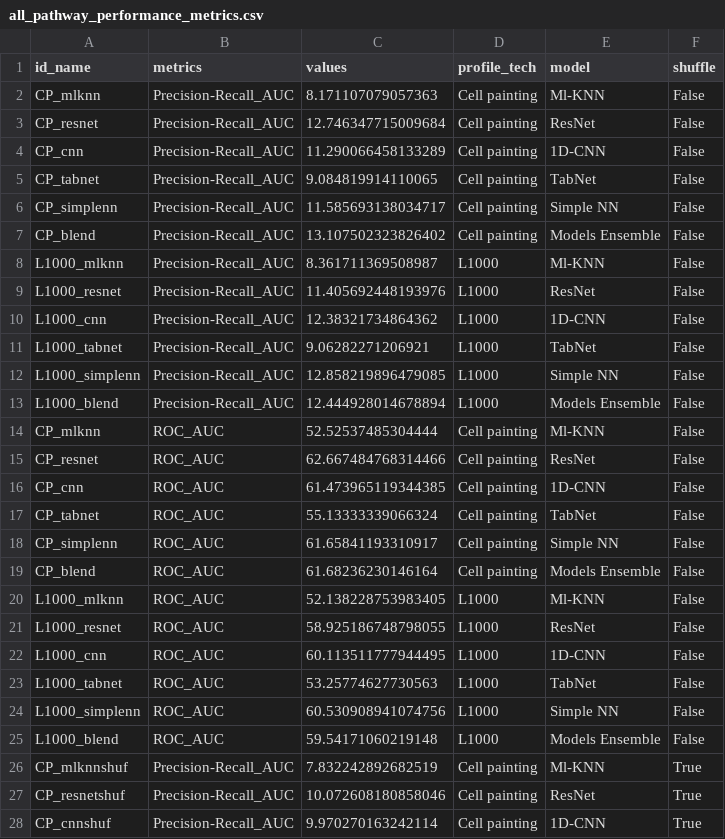
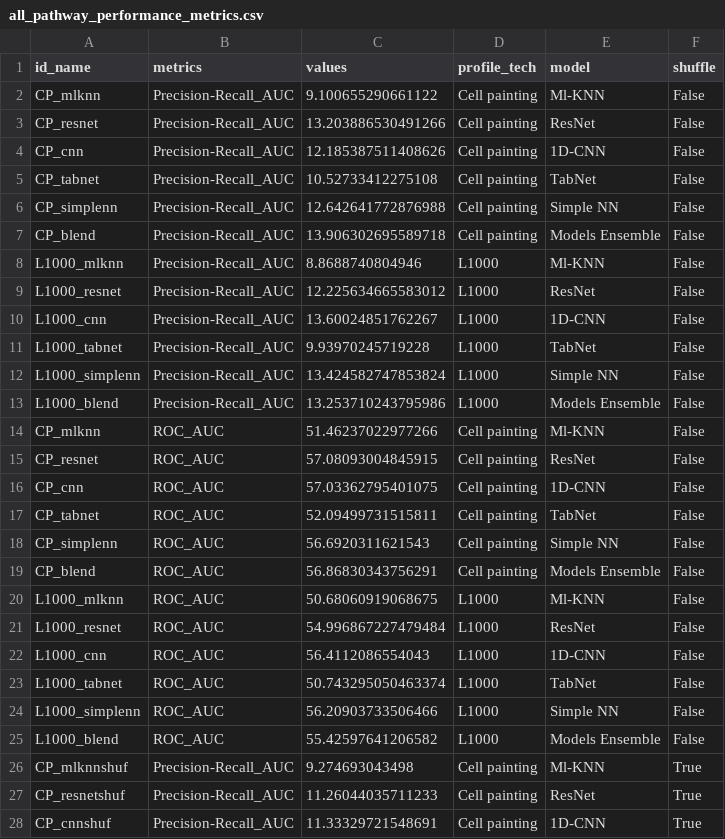
Before and after one commit to broadinstitute/lincs-profiling-complementarity, a CSV file: 2.MOA-prediction/4.model_viz/performance_results/all_pathway_performance_metrics.csv, drawn as a sheet; only a part is shown; the diff covers the shown part only.

```diff
--- a/2.MOA-prediction/4.model_viz/performance_results/all_pathway_performance_metrics.csv
+++ b/2.MOA-prediction/4.model_viz/performance_results/all_pathway_performance_metrics.csv
@@ -1,28 +1,28 @@
 id_name,metrics,values,profile_tech,model,shuffle
-CP_mlknn,Precision-Recall_AUC,8.171107079057363,Cell painting,Ml-KNN,False
-CP_resnet,Precision-Recall_AUC,12.746347715009684,Cell painting,ResNet,False
-CP_cnn,Precision-Recall_AUC,11.290066458133289,Cell painting,1D-CNN,False
-CP_tabnet,Precision-Recall_AUC,9.084819914110065,Cell painting,TabNet,False
-CP_simplenn,Precision-Recall_AUC,11.585693138034717,Cell painting,Simple NN,False
-CP_blend,Precision-Recall_AUC,13.107502323826402,Cell painting,Models Ensemble,False
-L1000_mlknn,Precision-Recall_AUC,8.361711369508987,L1000,Ml-KNN,False
-L1000_resnet,Precision-Recall_AUC,11.405692448193976,L1000,ResNet,False
-L1000_cnn,Precision-Recall_AUC,12.38321734864362,L1000,1D-CNN,False
-L1000_tabnet,Precision-Recall_AUC,9.06282271206921,L1000,TabNet,False
-L1000_simplenn,Precision-Recall_AUC,12.858219896479085,L1000,Simple NN,False
-L1000_blend,Precision-Recall_AUC,12.444928014678894,L1000,Models Ensemble,False
-CP_mlknn,ROC_AUC,52.52537485304444,Cell painting,Ml-KNN,False
-CP_resnet,ROC_AUC,62.667484768314466,Cell painting,ResNet,False
-CP_cnn,ROC_AUC,61.473965119344385,Cell painting,1D-CNN,False
-CP_tabnet,ROC_AUC,55.13333339066324,Cell painting,TabNet,False
-CP_simplenn,ROC_AUC,61.65841193310917,Cell painting,Simple NN,False
-CP_blend,ROC_AUC,61.68236230146164,Cell painting,Models Ensemble,False
-L1000_mlknn,ROC_AUC,52.138228753983405,L1000,Ml-KNN,False
-L1000_resnet,ROC_AUC,58.925186748798055,L1000,ResNet,False
-L1000_cnn,ROC_AUC,60.113511777944495,L1000,1D-CNN,False
-L1000_tabnet,ROC_AUC,53.25774627730563,L1000,TabNet,False
-L1000_simplenn,ROC_AUC,60.530908941074756,L1000,Simple NN,False
-L1000_blend,ROC_AUC,59.54171060219148,L1000,Models Ensemble,False
-CP_mlknnshuf,Precision-Recall_AUC,7.832242892682519,Cell painting,Ml-KNN,True
-CP_resnetshuf,Precision-Recall_AUC,10.072608180858046,Cell painting,ResNet,True
-CP_cnnshuf,Precision-Recall_AUC,9.970270163242114,Cell painting,1D-CNN,True
+CP_mlknn,Precision-Recall_AUC,9.100655290661122,Cell painting,Ml-KNN,False
+CP_resnet,Precision-Recall_AUC,13.203886530491266,Cell painting,ResNet,False
+CP_cnn,Precision-Recall_AUC,12.185387511408626,Cell painting,1D-CNN,False
+CP_tabnet,Precision-Recall_AUC,10.52733412275108,Cell painting,TabNet,False
+CP_simplenn,Precision-Recall_AUC,12.642641772876988,Cell painting,Simple NN,False
+CP_blend,Precision-Recall_AUC,13.906302695589718,Cell painting,Models Ensemble,False
+L1000_mlknn,Precision-Recall_AUC,8.8688740804946,L1000,Ml-KNN,False
+L1000_resnet,Precision-Recall_AUC,12.225634665583012,L1000,ResNet,False
+L1000_cnn,Precision-Recall_AUC,13.60024851762267,L1000,1D-CNN,False
+L1000_tabnet,Precision-Recall_AUC,9.93970245719228,L1000,TabNet,False
+L1000_simplenn,Precision-Recall_AUC,13.424582747853824,L1000,Simple NN,False
+L1000_blend,Precision-Recall_AUC,13.253710243795986,L1000,Models Ensemble,False
+CP_mlknn,ROC_AUC,51.46237022977266,Cell painting,Ml-KNN,False
+CP_resnet,ROC_AUC,57.08093004845915,Cell painting,ResNet,False
+CP_cnn,ROC_AUC,57.03362795401075,Cell painting,1D-CNN,False
+CP_tabnet,ROC_AUC,52.09499731515811,Cell painting,TabNet,False
+CP_simplenn,ROC_AUC,56.6920311621543,Cell painting,Simple NN,False
+CP_blend,ROC_AUC,56.86830343756291,Cell painting,Models Ensemble,False
+L1000_mlknn,ROC_AUC,50.68060919068675,L1000,Ml-KNN,False
+L1000_resnet,ROC_AUC,54.996867227479484,L1000,ResNet,False
+L1000_cnn,ROC_AUC,56.4112086554043,L1000,1D-CNN,False
+L1000_tabnet,ROC_AUC,50.743295050463374,L1000,TabNet,False
+L1000_simplenn,ROC_AUC,56.20903733506466,L1000,Simple NN,False
+L1000_blend,ROC_AUC,55.42597641206582,L1000,Models Ensemble,False
+CP_mlknnshuf,Precision-Recall_AUC,9.274693043498,Cell painting,Ml-KNN,True
+CP_resnetshuf,Precision-Recall_AUC,11.26044035711233,Cell painting,ResNet,True
+CP_cnnshuf,Precision-Recall_AUC,11.33329721548691,Cell painting,1D-CNN,True
```
Also changed, not shown: 17 edited cells elsewhere in this file, 2.MOA-prediction/4.model_viz/performance_results/all_pathway_performance_metrics_by_dose.csv, 2.MOA-prediction/4.model_viz/performance_results/all_performance_metrics.csv, 17 other files.
